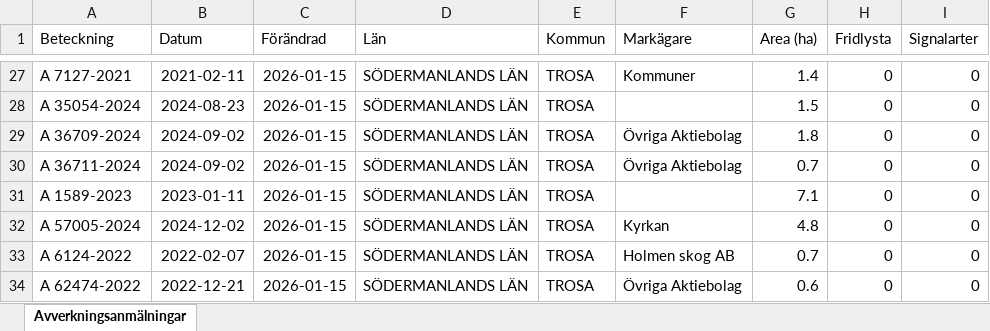
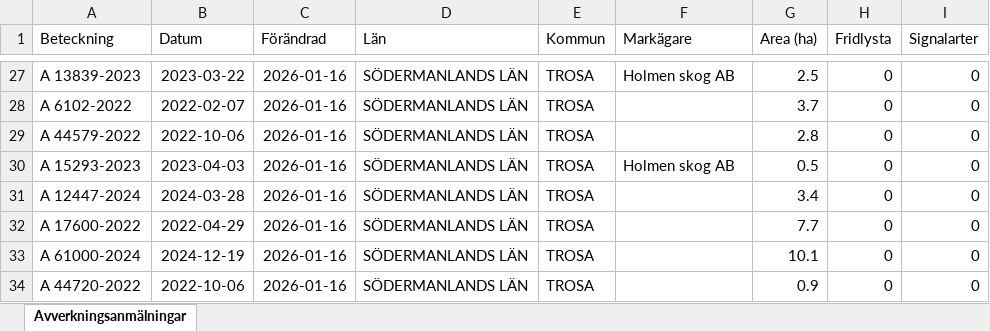
Before and after one commit to klasma/Logging_0488, an Excel workbook: Översikt TROSA.xlsx, sheet Avverkningsanmälningar, drawn as a sheet; only a part is shown, gaps mark what is left out; values as stored, in another font and other column widths than the file's, no borders; the diff covers the shown part only; the diff names each change by its address in the sheet, - before the commit and + after, or states it on an @@ line.

```diff
--- a/Översikt TROSA.xlsx (sheet Avverkningsanmälningar)
+++ b/Översikt TROSA.xlsx (sheet Avverkningsanmälningar)
-A27 (Beteckning): A 7127-2021
+A27 (Beteckning): A 13839-2023
-B27 (Datum): 2021-02-11
+B27 (Datum): 2023-03-22
-C27:C34 (Förändrad): 2026-01-15
+C27:C34 (Förändrad): 2026-01-16
-F27 (Markägare): Kommuner
+F27 (Markägare): Holmen skog AB
-G27 (Area (ha)): 1.4
+G27 (Area (ha)): 2.5
-A28 (Beteckning): A 35054-2024
+A28 (Beteckning): A 6102-2022
-B28 (Datum): 2024-08-23
+B28 (Datum): 2022-02-07
-G28 (Area (ha)): 1.5
+G28 (Area (ha)): 3.7
-A29 (Beteckning): A 36709-2024
+A29 (Beteckning): A 44579-2022
-B29 (Datum): 2024-09-02
+B29 (Datum): 2022-10-06
-F29 (Markägare): Övriga Aktiebolag
+F29 (Markägare): (empty)
-G29 (Area (ha)): 1.8
+G29 (Area (ha)): 2.8
-A30 (Beteckning): A 36711-2024
+A30 (Beteckning): A 15293-2023
-B30 (Datum): 2024-09-02
+B30 (Datum): 2023-04-03
-F30 (Markägare): Övriga Aktiebolag
+F30 (Markägare): Holmen skog AB
-G30 (Area (ha)): 0.7
+G30 (Area (ha)): 0.5
-A31 (Beteckning): A 1589-2023
+A31 (Beteckning): A 12447-2024
-B31 (Datum): 2023-01-11
+B31 (Datum): 2024-03-28
-G31 (Area (ha)): 7.1
+G31 (Area (ha)): 3.4
-A32 (Beteckning): A 57005-2024
+A32 (Beteckning): A 17600-2022
-B32 (Datum): 2024-12-02
+B32 (Datum): 2022-04-29
-F32 (Markägare): Kyrkan
+F32 (Markägare): (empty)
-G32 (Area (ha)): 4.8
+G32 (Area (ha)): 7.7
-A33 (Beteckning): A 6124-2022
+A33 (Beteckning): A 61000-2024
-B33 (Datum): 2022-02-07
+B33 (Datum): 2024-12-19
-F33 (Markägare): Holmen skog AB
+F33 (Markägare): (empty)
-G33 (Area (ha)): 0.7
+G33 (Area (ha)): 10.1
-A34 (Beteckning): A 62474-2022
+A34 (Beteckning): A 44720-2022
-B34 (Datum): 2022-12-21
+B34 (Datum): 2022-10-06
-F34 (Markägare): Övriga Aktiebolag
+F34 (Markägare): (empty)
-G34 (Area (ha)): 0.6
+G34 (Area (ha)): 0.9
```
Also changed, not shown: 311 edited cells elsewhere in this sheet, artfynd/A 11123-2023 artfynd.xlsx, artfynd/A 13760-2022 artfynd.xlsx, 52 other files.
